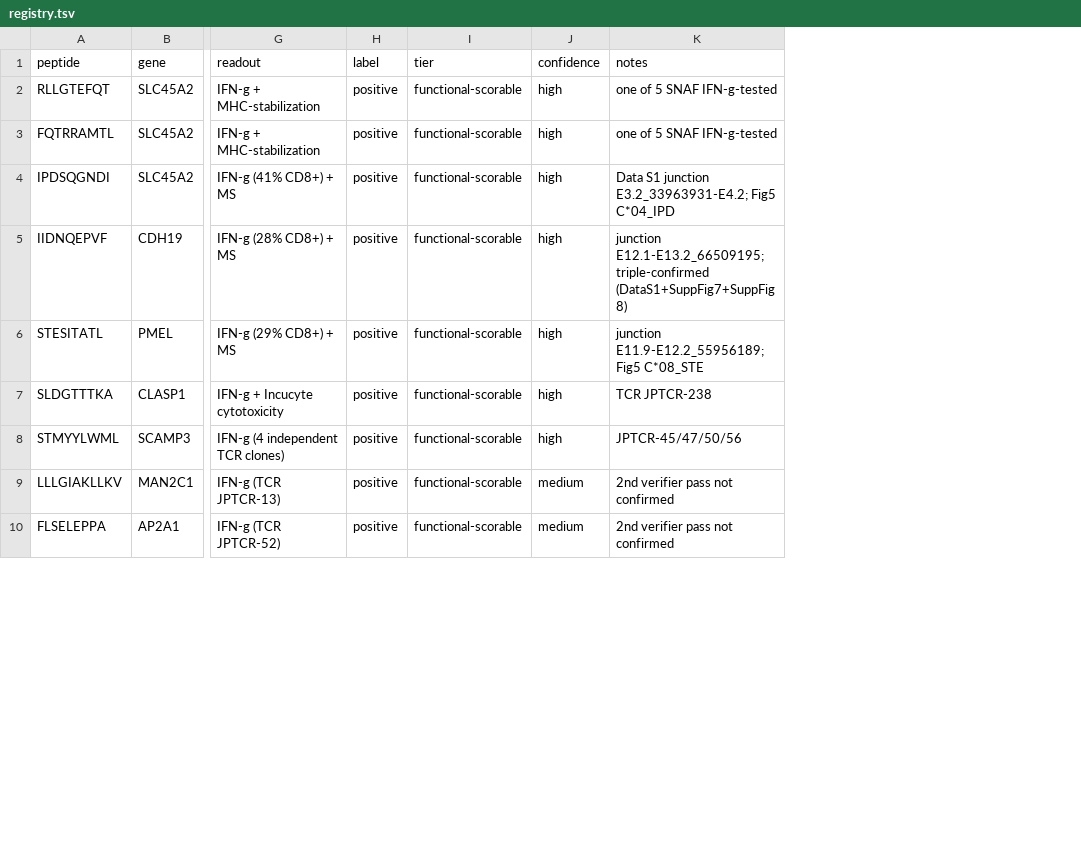
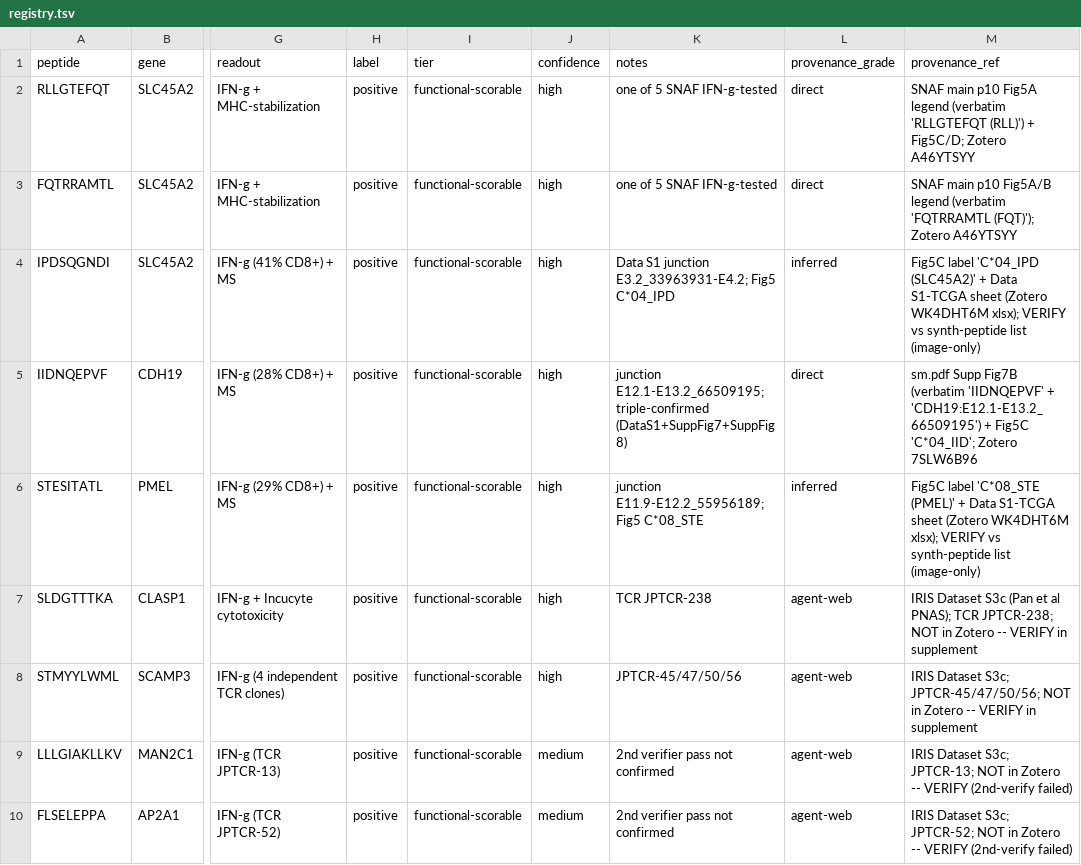
Before and after one commit to Jin-HoMLee/splice-neoepitope-pipeline, a TSV file: research/experiments/issue_680_splice_immunogenicity_registry/registry.tsv, drawn as a sheet; only a part is shown, gaps mark what is left out; the diff names each change by its address in the sheet, - before the commit and + after, or states it on an @@ line.

```diff
--- a/research/experiments/issue_680_splice_immunogenicity_registry/registry.tsv
+++ b/research/experiments/issue_680_splice_immunogenicity_registry/registry.tsv
+column L (provenance_grade), rows 2-10: direct | direct | inferred | direct | inferred | agent-web | agent-web | agent-web | agent-web
+column M (provenance_ref), rows 2-10: SNAF main p10 Fig5A legend (verbatim 'RLLGTEFQT (RLL)') + Fig5C/D; Zotero A46YTSYY | SNAF main p10 Fig5A/B legend (verbatim 'FQTRRAMTL (FQT)'); Zotero A46YTSYY | Fig5C label 'C*04_IPD (SLC45A2)' + Data S1-TCGA sheet (Zotero WK4DHT6M xlsx); VERIFY vs synth-peptide list (image-only) | sm.pdf Supp Fig7B (verbatim 'IIDNQEPVF' + 'CDH19:E12.1-E13.2_66509195') + Fig5C 'C*04_IID'; Zotero 7SLW6B96 | Fig5C label 'C*08_STE (PMEL)' + Data S1-TCGA sheet (Zotero WK4DHT6M xlsx); VERIFY vs synth-peptide list (image-only) | IRIS Dataset S3c (Pan et al PNAS); TCR JPTCR-238; NOT in Zotero -- VERIFY in supplement | IRIS Dataset S3c; JPTCR-45/47/50/56; NOT in Zotero -- VERIFY in supplement | IRIS Dataset S3c; JPTCR-13; NOT in Zotero -- VERIFY (2nd-verify failed) | IRIS Dataset S3c; JPTCR-52; NOT in Zotero -- VERIFY (2nd-verify failed)
```
Also changed, not shown: 2 other files.
